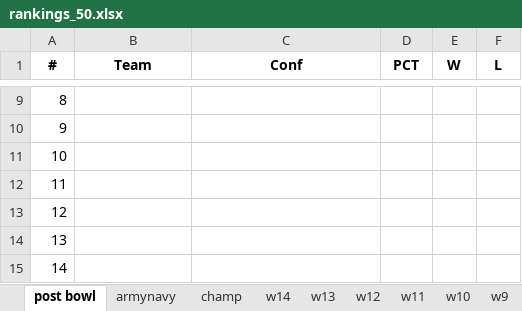
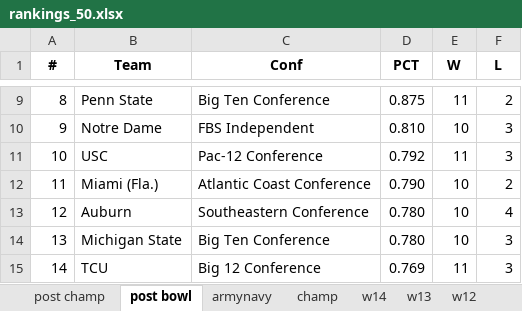
Before and after one commit to infinitempg/CFB-Rankings, an Excel workbook: Compiled Rankings/rankings_50.xlsx, sheet post bowl, drawn as a sheet; only a part is shown, gaps mark what is left out; values as stored, in another font and other column widths than the file's, no borders; the diff covers the shown part only; the diff names each change by its address in the sheet, - before the commit and + after, or states it on an @@ line.

Commit message:
update post champ

```diff
--- a/Compiled Rankings/rankings_50.xlsx (sheet post bowl)
+++ b/Compiled Rankings/rankings_50.xlsx (sheet post bowl)
+sheet tab: post champ
-B9 (Team): (empty)
+B9 (Team): Penn State
-C9 (Conf): (empty)
+C9 (Conf): Big Ten Conference
-D9 (PCT): (empty)
+D9 (PCT): 0.875
-E9 (W): (empty)
+E9 (W): 11
-F9 (L): (empty)
+F9 (L): 2
-B10 (Team): (empty)
+B10 (Team): Notre Dame
-C10 (Conf): (empty)
+C10 (Conf): FBS Independent
-D10 (PCT): (empty)
+D10 (PCT): 0.810
-E10 (W): (empty)
+E10 (W): 10
-F10:F11 (L): (empty)
+F10:F11 (L): 3
-B11 (Team): (empty)
+B11 (Team): USC
-C11 (Conf): (empty)
+C11 (Conf): Pac-12 Conference
-D11 (PCT): (empty)
+D11 (PCT): 0.792
-E11 (W): (empty)
+E11 (W): 11
-B12 (Team): (empty)
+B12 (Team): Miami (Fla.)
-C12 (Conf): (empty)
+C12 (Conf): Atlantic Coast Conference
-D12 (PCT): (empty)
+D12 (PCT): 0.790
-E12:E14 (W): (empty)
+E12:E14 (W): 10
-F12 (L): (empty)
+F12 (L): 2
-B13 (Team): (empty)
+B13 (Team): Auburn
-C13 (Conf): (empty)
+C13 (Conf): Southeastern Conference
-D13:D14 (PCT): (empty)
+D13:D14 (PCT): 0.780
-F13 (L): (empty)
+F13 (L): 4
-B14 (Team): (empty)
+B14 (Team): Michigan State
-C14 (Conf): (empty)
+C14 (Conf): Big Ten Conference
-F14:F15 (L): (empty)
+F14:F15 (L): 3
-B15 (Team): (empty)
+B15 (Team): TCU
-C15 (Conf): (empty)
+C15 (Conf): Big 12 Conference
-D15 (PCT): (empty)
+D15 (PCT): 0.769
-E15 (W): (empty)
+E15 (W): 11
```
Also changed, not shown: 615 edited cells elsewhere in this sheet, sheet Sheet12, Compiled Rankings/rankings_75.xlsx, 43 other files.
